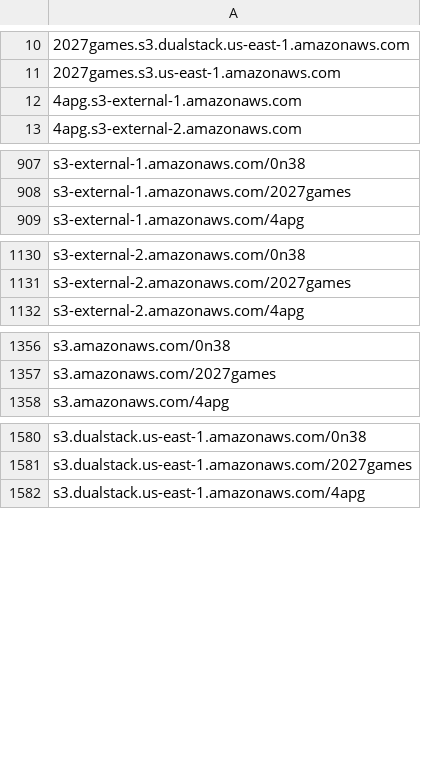
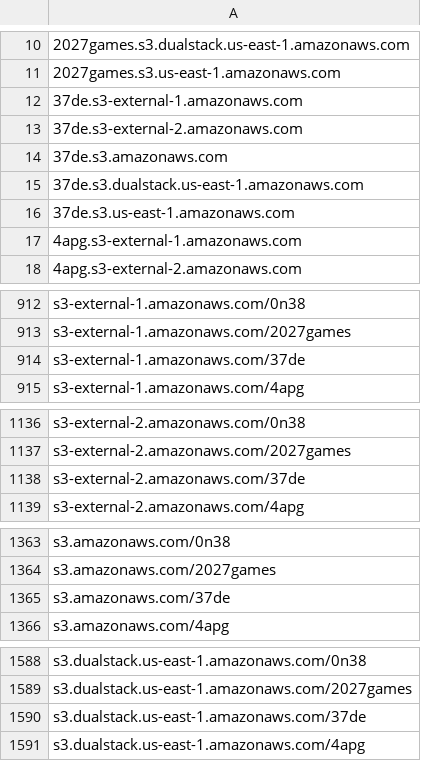
Before and after one commit to 1NobleCyber/ThreatFeed, a CSV file: S3_WebProxies/raw.csv, drawn as a sheet; only a part is shown, gaps mark what is left out; the diff covers the shown part only; the diff names each change by its address in the sheet, - before the commit and + after, or states it on an @@ line.

Commit message:
Add 10 new proxy domains to S3_WebProxies/raw.csv

```diff
--- a/S3_WebProxies/raw.csv
+++ b/S3_WebProxies/raw.csv
+row 12: 37de.s3-external-1.amazonaws.com
+row 13: 37de.s3-external-2.amazonaws.com
+row 14: 37de.s3.amazonaws.com
+row 15: 37de.s3.dualstack.us-east-1.amazonaws.com
+row 16: 37de.s3.us-east-1.amazonaws.com
+row 914: s3-external-1.amazonaws.com/37de
+row 1138: s3-external-2.amazonaws.com/37de
+row 1365: s3.amazonaws.com/37de
+row 1590: s3.dualstack.us-east-1.amazonaws.com/37de
```
Also changed, not shown: 1 added row elsewhere in this file.
